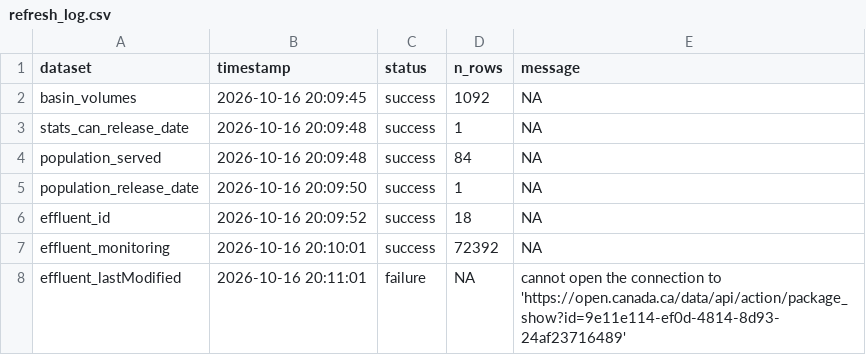
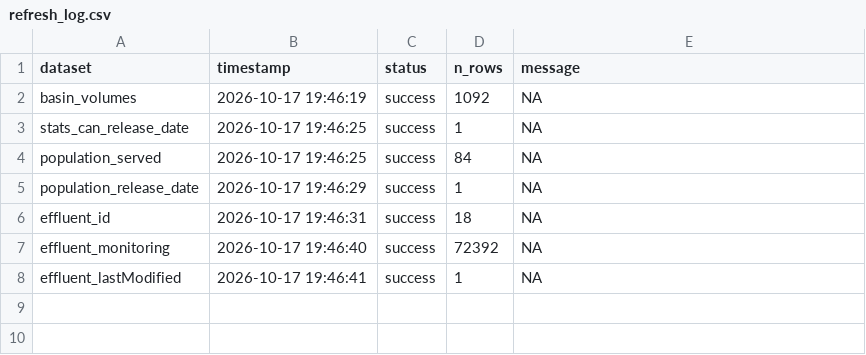
Before and after one commit to TOTA-git/TOTA-Waste-Water-Dashboard, a CSV file: data/cache/refresh_log.csv, drawn as a sheet.

```diff
--- a/data/cache/refresh_log.csv
+++ b/data/cache/refresh_log.csv
@@ -1,8 +1,8 @@
 dataset,timestamp,status,n_rows,message
-basin_volumes,2026-10-16 20:09:45,success,1092,NA
-stats_can_release_date,2026-10-16 20:09:48,success,1,NA
-population_served,2026-10-16 20:09:48,success,84,NA
-population_release_date,2026-10-16 20:09:50,success,1,NA
-effluent_id,2026-10-16 20:09:52,success,18,NA
-effluent_monitoring,2026-10-16 20:10:01,success,72392,NA
-effluent_lastModified,2026-10-16 20:11:01,failure,NA,cannot open the connection to 'https://open.canada.ca/data/api/action/package_show?id=9e11e114-ef0d-4814-8d93-24af23716489'
+basin_volumes,2026-10-17 19:46:19,success,1092,NA
+stats_can_release_date,2026-10-17 19:46:25,success,1,NA
+population_served,2026-10-17 19:46:25,success,84,NA
+population_release_date,2026-10-17 19:46:29,success,1,NA
+effluent_id,2026-10-17 19:46:31,success,18,NA
+effluent_monitoring,2026-10-17 19:46:40,success,72392,NA
+effluent_lastModified,2026-10-17 19:46:41,success,1,NA
```
